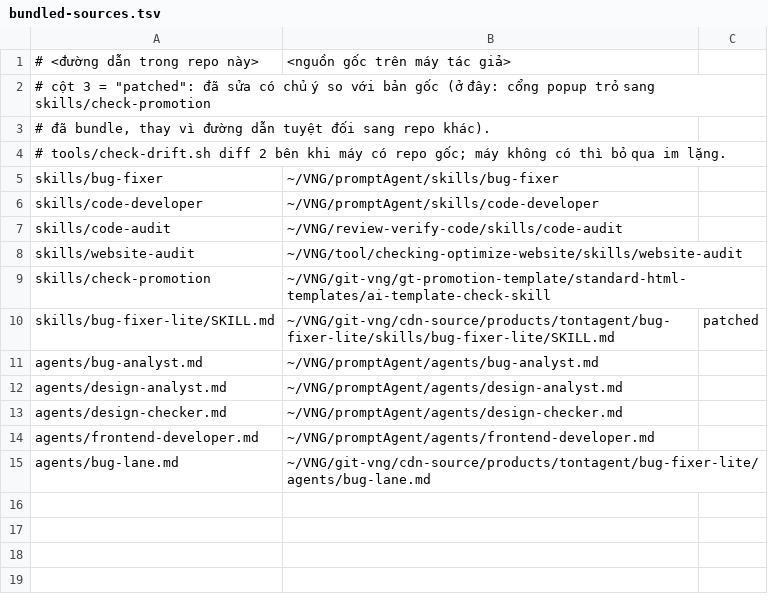
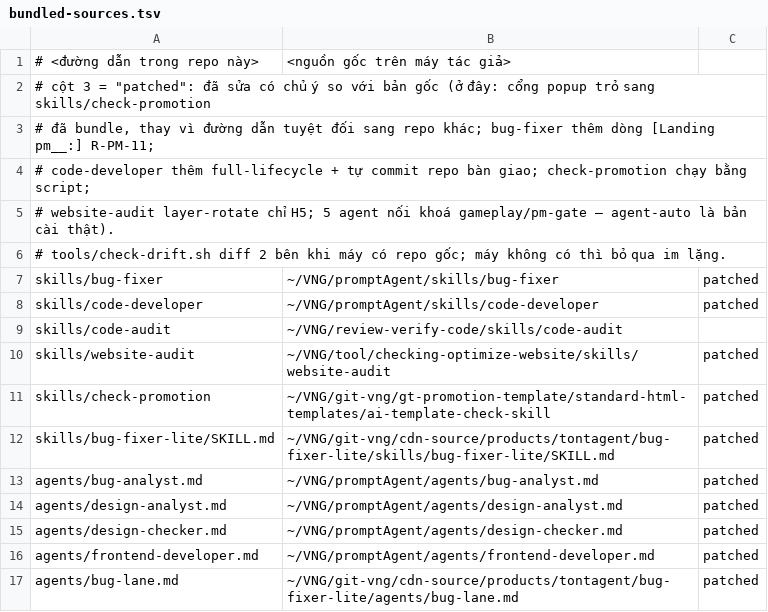
Before and after one commit to tongo0209/agent-auto, a TSV file: publish/bundled-sources.tsv, drawn as a sheet.

```diff
--- a/publish/bundled-sources.tsv
+++ b/publish/bundled-sources.tsv
@@ -2,14 +2,16 @@
 # cột 3 = "patched": đã sửa có chủ ý so với bản gốc (ở đây: cổng popup trỏ sang skills/check-promotion
-#            đã bundle, thay vì đường dẫn tuyệt đối sang repo khác).
+#            đã bundle, thay vì đường dẫn tuyệt đối sang repo khác; bug-fixer thêm dòng [Landing pm__:] R-PM-11;
+#            code-developer thêm full-lifecycle + tự commit repo bàn giao; check-promotion chạy bằng script;
+#            website-audit layer-rotate chỉ H5; 5 agent nối khoá gameplay/pm-gate — agent-auto là bản cài thật).
 # tools/check-drift.sh diff 2 bên khi máy có repo gốc; máy không có thì bỏ qua im lặng.
-skills/bug-fixer	~/VNG/promptAgent/skills/bug-fixer
-skills/code-developer	~/VNG/promptAgent/skills/code-developer
+skills/bug-fixer	~/VNG/promptAgent/skills/bug-fixer	patched
+skills/code-developer	~/VNG/promptAgent/skills/code-developer	patched
 skills/code-audit	~/VNG/review-verify-code/skills/code-audit
-skills/website-audit	~/VNG/tool/checking-optimize-website/skills/website-audit
-skills/check-promotion	~/VNG/git-vng/gt-promotion-template/standard-html-templates/ai-template-check-skill
+skills/website-audit	~/VNG/tool/checking-optimize-website/skills/website-audit	patched
+skills/check-promotion	~/VNG/git-vng/gt-promotion-template/standard-html-templates/ai-template-check-skill	patched
 skills/bug-fixer-lite/SKILL.md	~/VNG/git-vng/cdn-source/products/tontagent/bug-fixer-lite/skills/bug-fixer-lite/SKILL.md	patched
-agents/bug-analyst.md	~/VNG/promptAgent/agents/bug-analyst.md
-agents/design-analyst.md	~/VNG/promptAgent/agents/design-analyst.md
-agents/design-checker.md	~/VNG/promptAgent/agents/design-checker.md
-agents/frontend-developer.md	~/VNG/promptAgent/agents/frontend-developer.md
-agents/bug-lane.md	~/VNG/git-vng/cdn-source/products/tontagent/bug-fixer-lite/agents/bug-lane.md
+agents/bug-analyst.md	~/VNG/promptAgent/agents/bug-analyst.md	patched
+agents/design-analyst.md	~/VNG/promptAgent/agents/design-analyst.md	patched
+agents/design-checker.md	~/VNG/promptAgent/agents/design-checker.md	patched
+agents/frontend-developer.md	~/VNG/promptAgent/agents/frontend-developer.md	patched
+agents/bug-lane.md	~/VNG/git-vng/cdn-source/products/tontagent/bug-fixer-lite/agents/bug-lane.md	patched
```
Also changed, not shown: 2 other files.
